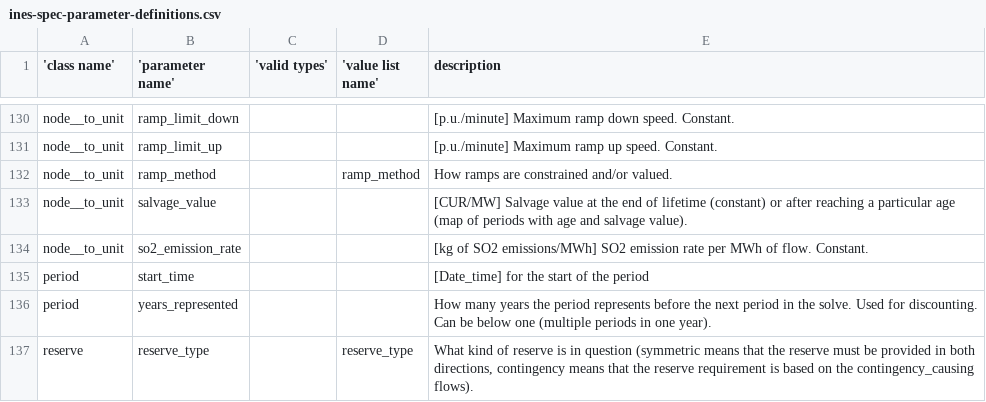
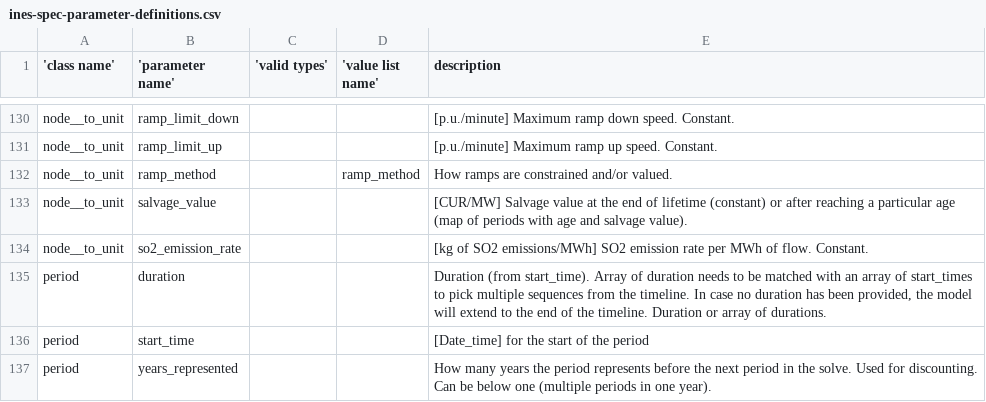
Before and after one commit to ines-tools/ines-spec, a CSV file: ines-spec-parameter-definitions.csv, drawn as a sheet; only a part is shown, gaps mark what is left out; the shorter side is filled out with more unchanged rows; the diff names each change by its address in the sheet, - before the commit and + after, or states it on an @@ line.

Commit message:
add duration to period

```diff
--- a/ines-spec-parameter-definitions.csv
+++ b/ines-spec-parameter-definitions.csv
+row 135: period | duration |  |  | Duration (from start_time). Array of duration needs to be matched with an array of start_times to pick multiple sequences from the timeline. In case no duration has been provided, the model will extend to the end of the timeline. Duration or array of durations.
```
Also changed, not shown: 5 other files.
